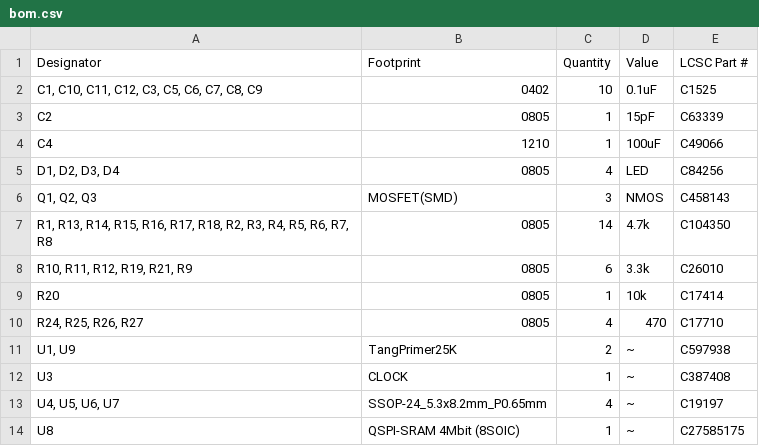
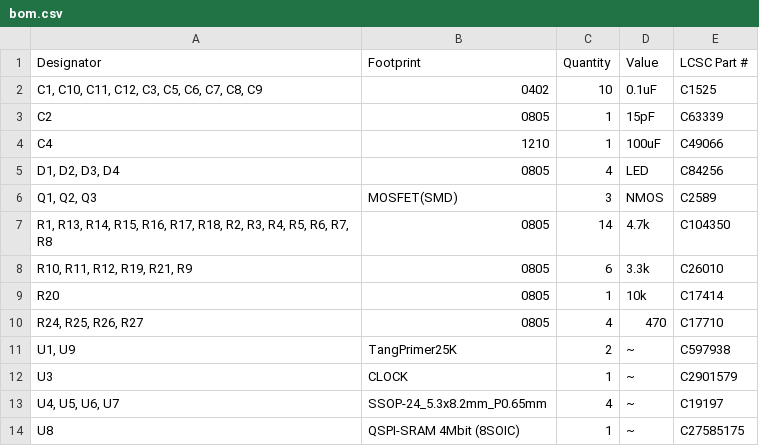
Before and after one commit to hra1129/Y8960_Cartridge, a CSV file: pcb/Y8960_Cartridge/production/bom.csv, drawn as a sheet.

```diff
--- a/pcb/Y8960_Cartridge/production/bom.csv
+++ b/pcb/Y8960_Cartridge/production/bom.csv
@@ -5,3 +5,3 @@ C4,1210,1,100uF,C49066
 "D1, D2, D3, D4",0805,4,LED,C84256
-"Q1, Q2, Q3",MOSFET(SMD),3,NMOS,C458143
+"Q1, Q2, Q3",MOSFET(SMD),3,NMOS,C2589
 "R1, R13, R14, R15, R16, R17, R18, R2, R3, R4, R5, R6, R7, R8",0805,14,4.7k,C104350
@@ -11,3 +11,3 @@ R20,0805,1,10k,C17414
 "U1, U9",TangPrimer25K,2,~,C597938
-U3,CLOCK,1,~,C387408
+U3,CLOCK,1,~,C2901579
 "U4, U5, U6, U7",SSOP-24_5.3x8.2mm_P0.65mm,4,~,C19197
```
Also changed, not shown: 6 other files.
